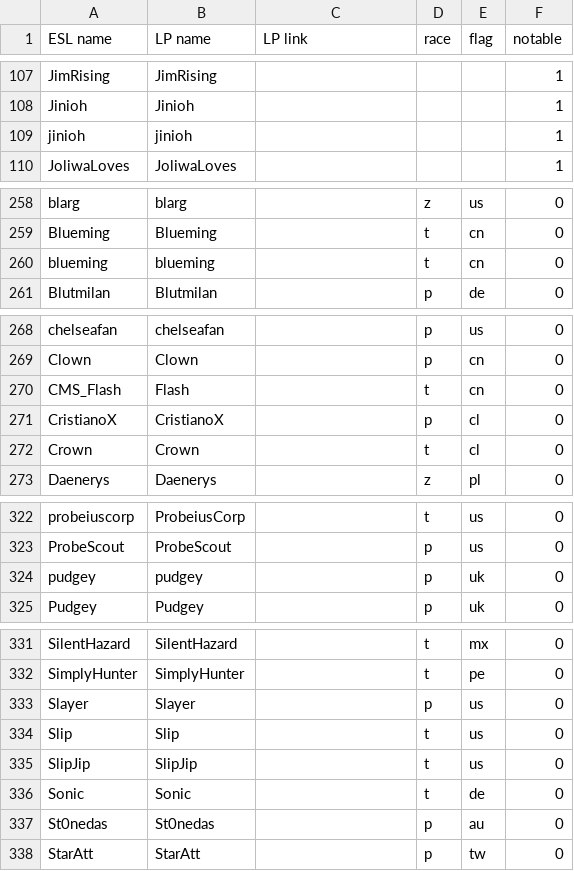
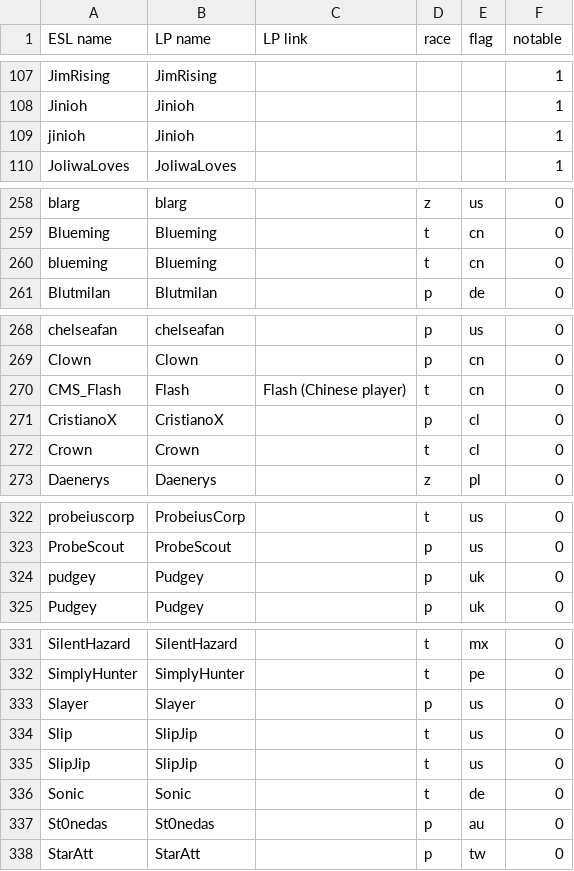
Before and after one commit to Steap/liquipedia-scripts, a CSV file: liquipedia_scripts/data/ept-cups-known-players.csv, drawn as a sheet; only a part is shown, gaps mark what is left out; the diff covers the shown part only.

Commit message:
Update ept-cups-known-players.csv
Fixed error (missing LP Name for one entry) and created consistent
capitalization and a couple of disambiguations.

```diff
--- a/liquipedia_scripts/data/ept-cups-known-players.csv
+++ b/liquipedia_scripts/data/ept-cups-known-players.csv
@@ -108,3 +108,3 @@ JimRising,JimRising,,,,1
 Jinioh,Jinioh,,,,1
-jinioh,jinioh,,,,1
+jinioh,Jinioh,,,,1
 JoliwaLoves,JoliwaLoves,,,,1
@@ -259,3 +259,3 @@ blarg,blarg,,z,us,0
 Blueming,Blueming,,t,cn,0
-blueming,blueming,,t,cn,0
+blueming,Blueming,,t,cn,0
 Blutmilan,Blutmilan,,p,de,0
@@ -269,3 +269,3 @@ chelseafan,chelseafan,,p,us,0
 Clown,Clown,,p,cn,0
-CMS_Flash,Flash,,t,cn,0
+CMS_Flash,Flash,Flash (Chinese player),t,cn,0
 CristianoX,CristianoX,,p,cl,0
@@ -323,3 +323,3 @@ probeiuscorp,ProbeiusCorp,,t,us,0
 ProbeScout,ProbeScout,,p,us,0
-pudgey,pudgey,,p,uk,0
+pudgey,Pudgey,,p,uk,0
 Pudgey,Pudgey,,p,uk,0
@@ -333,3 +333,3 @@ SimplyHunter,SimplyHunter,,t,pe,0
 Slayer,Slayer,,p,us,0
-Slip,Slip,,t,us,0
+Slip,SlipJip,,t,us,0
 SlipJip,SlipJip,,t,us,0
```
Also changed, not shown: 1 removed row and 10 edited cells elsewhere in this file.
